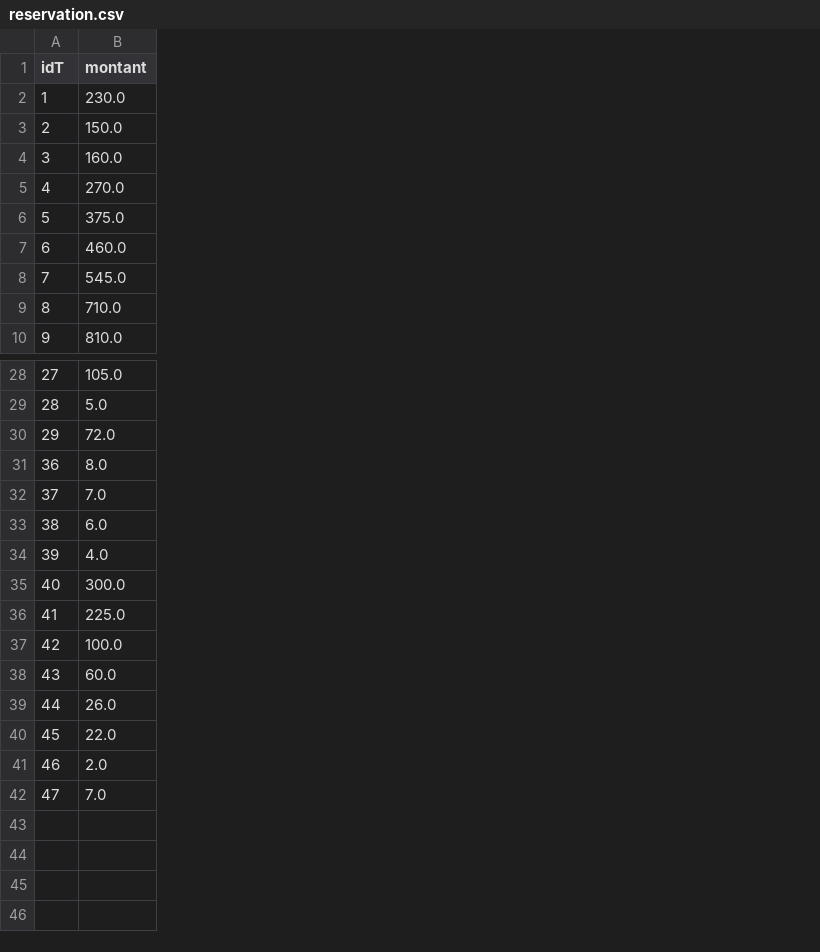
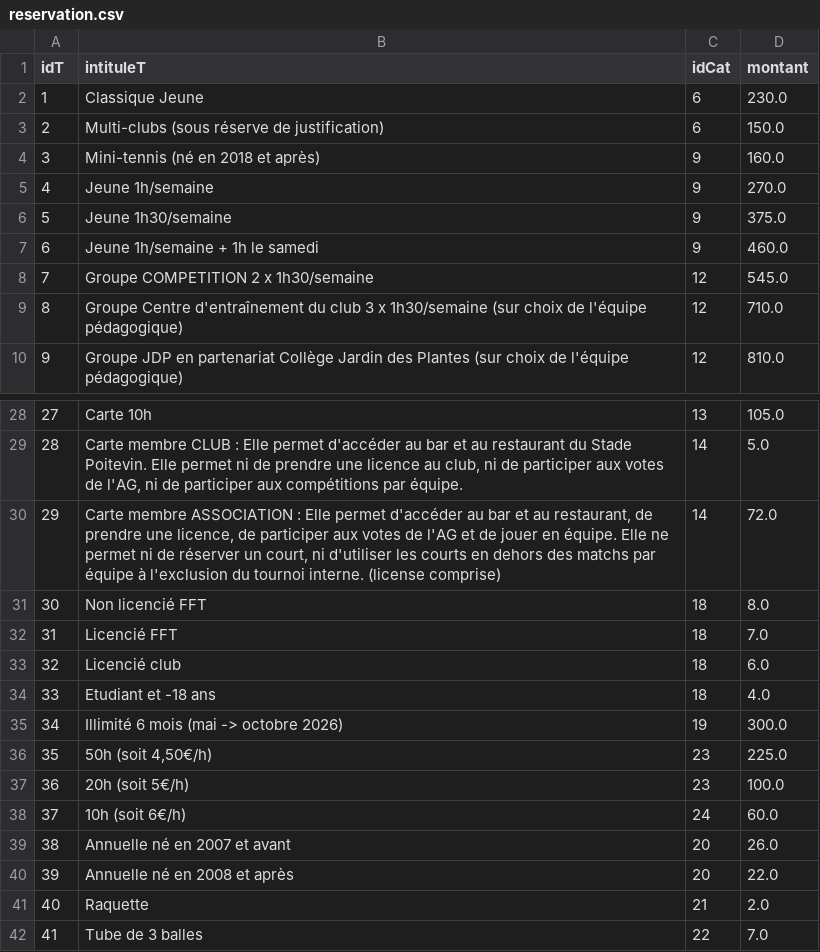
Before and after one commit to mmia-univ-s3/sae2-tennis, a CSV file: appli/data/init/reservation.csv, drawn as a sheet; only a part is shown, gaps mark what is left out; removed rows and columns are numbered as before the commit, all else as after; the diff names each change by its address in the sheet, - before the commit and + after, or states it on an @@ line.

```diff
--- a/appli/data/init/reservation.csv
+++ b/appli/data/init/reservation.csv
+column B (intituleT), rows 2-10: Classique Jeune | Multi-clubs (sous réserve de justification) | Mini-tennis (né en 2018 et après) | Jeune 1h/semaine | Jeune 1h30/semaine | Jeune 1h/semaine + 1h le samedi | Groupe COMPETITION 2 x 1h30/semaine | Groupe Centre d'entraînement du club 3 x 1h30/semaine (sur choix de l'équipe pédagogique) | Groupe JDP en partenariat Collège Jardin des Plantes (sur choix de l'équipe pédagogique); rows 28-30: Carte 10h | Carte membre CLUB : Elle permet d'accéder au bar et au restaurant du Stade Poitevin. Elle permet ni de prendre une licence au club, ni de participer aux votes de l'AG, ni de participer aux compétitions par équipe. | Carte membre ASSOCIATION : Elle permet d'accéder au bar et au restaurant, de prendre une licence, de participer aux votes de l'AG et de jouer en équipe. Elle ne permet ni de réserver un court, ni d'utiliser les courts en dehors des matchs par équipe à l'exclusion du tournoi interne. (license comprise); rows 37-42: 20h (soit 5€/h) | 10h (soit 6€/h) | Annuelle né en 2007 et avant | Annuelle né en 2008 et après | Raquette | Tube de 3 balles
+column C (idCat), rows 2-10: 6 | 6 | 9 | 9 | 9 | 9 | 12 | 12 | 12; rows 28-30: 13 | 14 | 14; rows 37-42: 23 | 24 | 20 | 20 | 21 | 22
+row 31: 30 | Non licencié FFT | 18 | 8.0
+row 32: 31 | Licencié FFT | 18 | 7.0
+row 33: 32 | Licencié club | 18 | 6.0
+row 34: 33 | Etudiant et -18 ans | 18 | 4.0
+row 35: 34 | Illimité 6 mois (mai -> octobre 2026) | 19 | 300.0
+row 36: 35 | 50h (soit 4,50€/h) | 23 | 225.0
-D37 (montant): 8.0
+D37 (montant): 100.0
-D38 (montant): 7.0
+D38 (montant): 60.0
-D39 (montant): 6.0
+D39 (montant): 26.0
-D40 (montant): 4.0
+D40 (montant): 22.0
-D41 (montant): 300.0
+D41 (montant): 2.0
-D42 (montant): 225.0
+D42 (montant): 7.0
-row 37: 42 | 100.0
-row 38: 43 | 60.0
-row 39: 44 | 26.0
-row 40: 45 | 22.0
-row 41: 46 | 2.0
-row 42: 47 | 7.0
```
Also changed, not shown: appli/data/init/article.csv, appli/data/init/categorie.csv, 18 other files.
